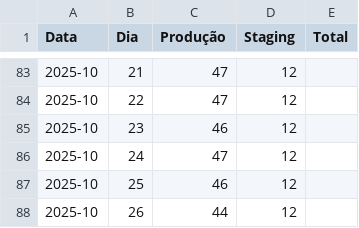
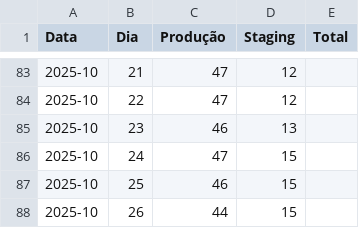
Before and after one commit to beatrizNasciment/analise-dados-streamlit, a CSV file: diario.csv, drawn as a sheet; only a part is shown, gaps mark what is left out.

Commit message:
Modify diario.csv with updated values
Updated entries for dates 2025-10-23 to 2025-10-26 with new values.

```diff
--- a/diario.csv
+++ b/diario.csv
@@ -84,5 +84,5 @@ Data,Dia,Produção,Staging,Total
 2025-10,22,47,12,
-2025-10,23,46,12,
-2025-10,24,47,12,
-2025-10,25,46,12,
-2025-10,26,44,12,
+2025-10,23,46,13,
+2025-10,24,47,15,
+2025-10,25,46,15,
+2025-10,26,44,15,
```
